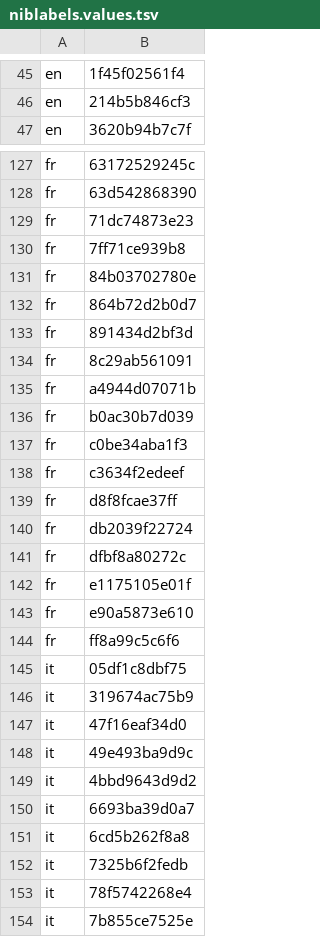
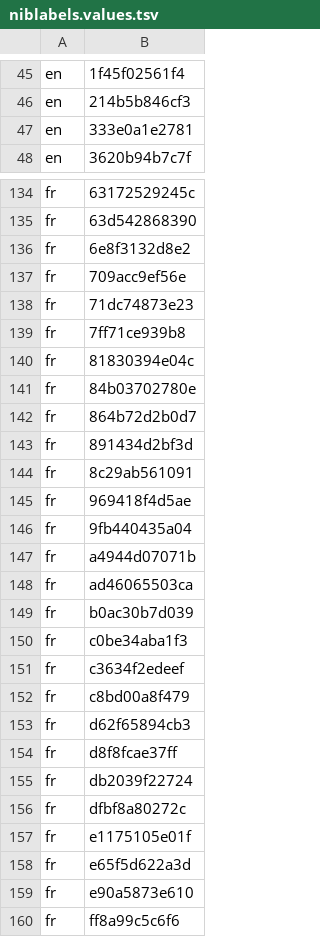
Before and after one commit to MongLong0214/logic-pro-mcp, a TSV file: docs/canon/index/niblabels.values.tsv, drawn as a sheet; only a part is shown, gaps mark what is left out; the shorter side is filled out with more unchanged rows; the diff covers the shown part only; the diff names each change by its address in the sheet, - before the commit and + after, or states it on an @@ line.

```diff
--- a/docs/canon/index/niblabels.values.tsv
+++ b/docs/canon/index/niblabels.values.tsv
+row 47: en | 333e0a1e2781
+row 136: fr | 6e8f3132d8e2
+row 137: fr | 709acc9ef56e
+row 140: fr | 81830394e04c
+row 145: fr | 969418f4d5ae
+row 146: fr | 9fb440435a04
+row 148: fr | ad46065503ca
+row 152: fr | c8bd00a8f479
+row 153: fr | d62f65894cb3
+row 158: fr | e65f5d622a3d
```
Also changed, not shown: 6 added rows elsewhere in this file, docs/canon/index/quickhelp.values.tsv, docs/canon/index/strings.values.tsv, 23 other files.
